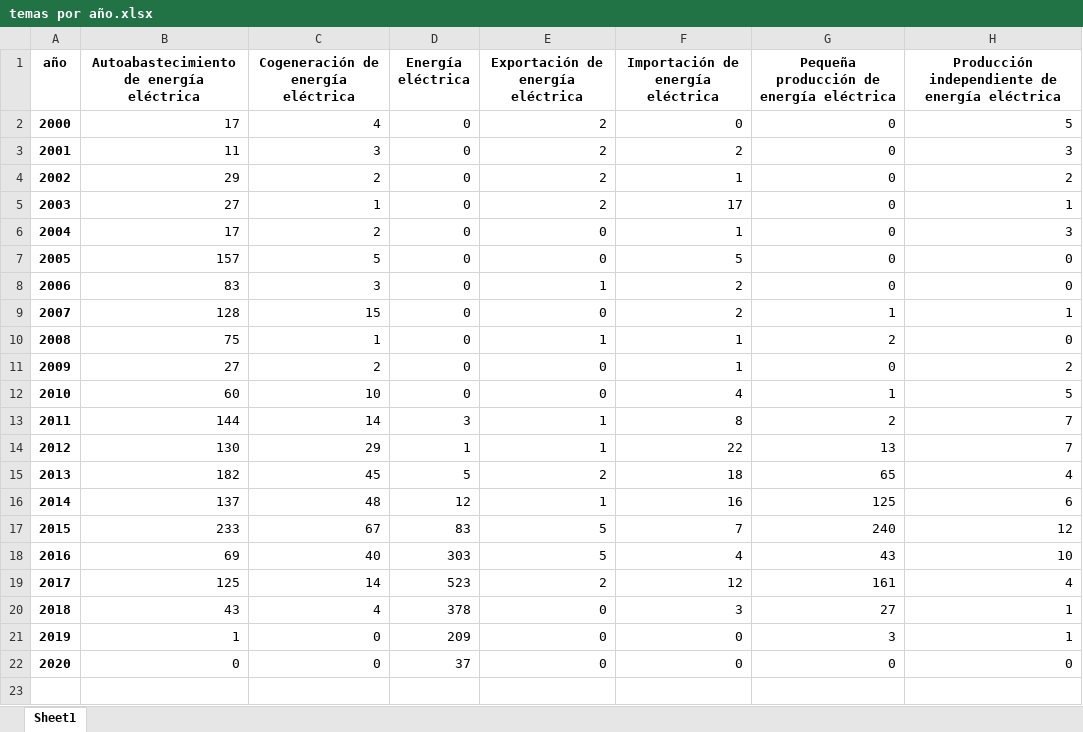
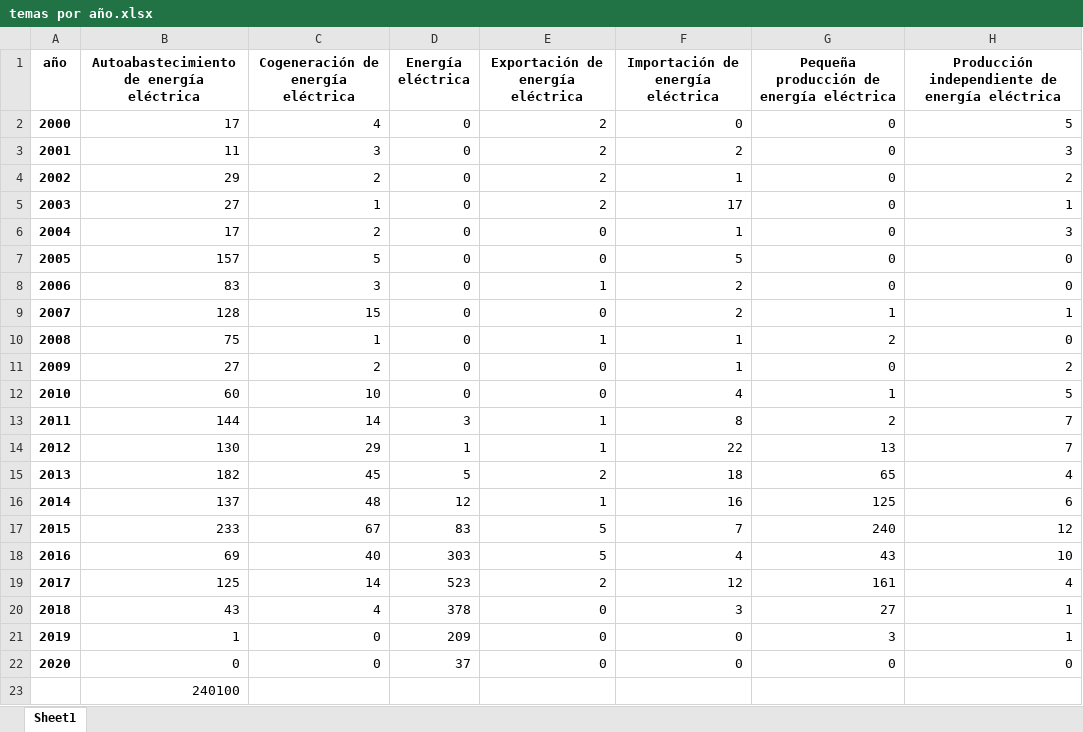
Before and after one commit to jguerrae/ProyectoReg, an Excel workbook: Electricidad/mex/temas por año.xlsx, sheet Sheet1, drawn as a sheet; values as stored, in another font and other column widths than the file's, no borders; the diff names each change by its address in the sheet, - before the commit and + after, or states it on an @@ line.

```diff
--- a/Electricidad/mex/temas por año.xlsx (sheet Sheet1)
+++ b/Electricidad/mex/temas por año.xlsx (sheet Sheet1)
+row 23:  | 240100
```
Also changed, not shown: 2 other files.
